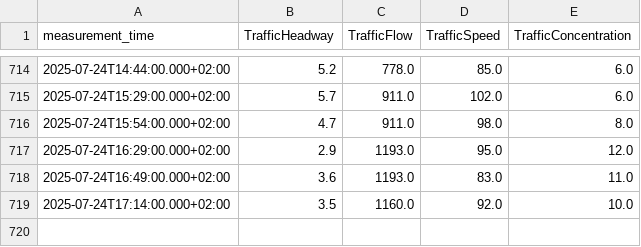
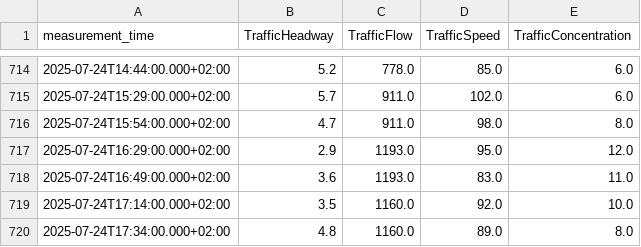
Before and after one commit to TKrljan/NPT-traffic-data-pull, a CSV file: data/COUNTER_A7_CAV_171050_data.csv, drawn as a sheet; only a part is shown, gaps mark what is left out.

```diff
--- a/data/COUNTER_A7_CAV_171050_data.csv
+++ b/data/COUNTER_A7_CAV_171050_data.csv
@@ -719 +719,2 @@ measurement_time,TrafficHeadway,TrafficFlow,TrafficSpeed,TrafficConcentration
 2025-07-24T17:14:00.000+02:00,3.5,1160.0,92.0,10.0
+2025-07-24T17:34:00.000+02:00,4.8,1160.0,89.0,8.0
```
Also changed, not shown: data/COUNTER_A7_CAV_171049_data.csv, data/COUNTER_A7_CAV_171051_data.csv, 1 other file.
